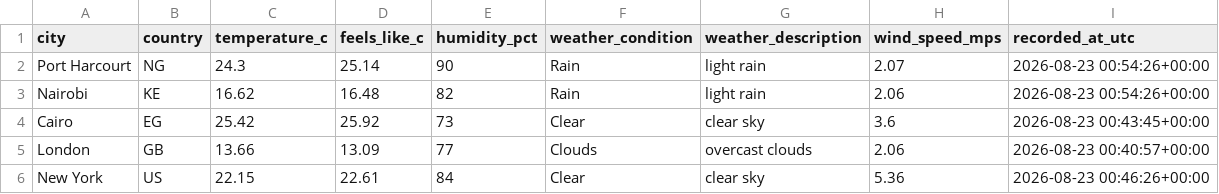
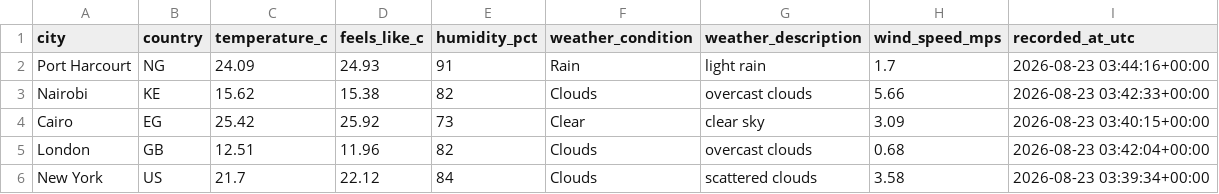
Before and after one commit to Kogbaraburabari/weather-etl-pipeline, a CSV file: data/weather_latest.csv, drawn as a sheet.

```diff
--- a/data/weather_latest.csv
+++ b/data/weather_latest.csv
@@ -1,6 +1,6 @@
 city,country,temperature_c,feels_like_c,humidity_pct,weather_condition,weather_description,wind_speed_mps,recorded_at_utc
-Port Harcourt,NG,24.3,25.14,90,Rain,light rain,2.07,2026-08-23 00:54:26+00:00
-Nairobi,KE,16.62,16.48,82,Rain,light rain,2.06,2026-08-23 00:54:26+00:00
-Cairo,EG,25.42,25.92,73,Clear,clear sky,3.6,2026-08-23 00:43:45+00:00
-London,GB,13.66,13.09,77,Clouds,overcast clouds,2.06,2026-08-23 00:40:57+00:00
-New York,US,22.15,22.61,84,Clear,clear sky,5.36,2026-08-23 00:46:26+00:00
+Port Harcourt,NG,24.09,24.93,91,Rain,light rain,1.7,2026-08-23 03:44:16+00:00
+Nairobi,KE,15.62,15.38,82,Clouds,overcast clouds,5.66,2026-08-23 03:42:33+00:00
+Cairo,EG,25.42,25.92,73,Clear,clear sky,3.09,2026-08-23 03:40:15+00:00
+London,GB,12.51,11.96,82,Clouds,overcast clouds,0.68,2026-08-23 03:42:04+00:00
+New York,US,21.7,22.12,84,Clouds,scattered clouds,3.58,2026-08-23 03:39:34+00:00
```
Also changed, not shown: 1 other file.
